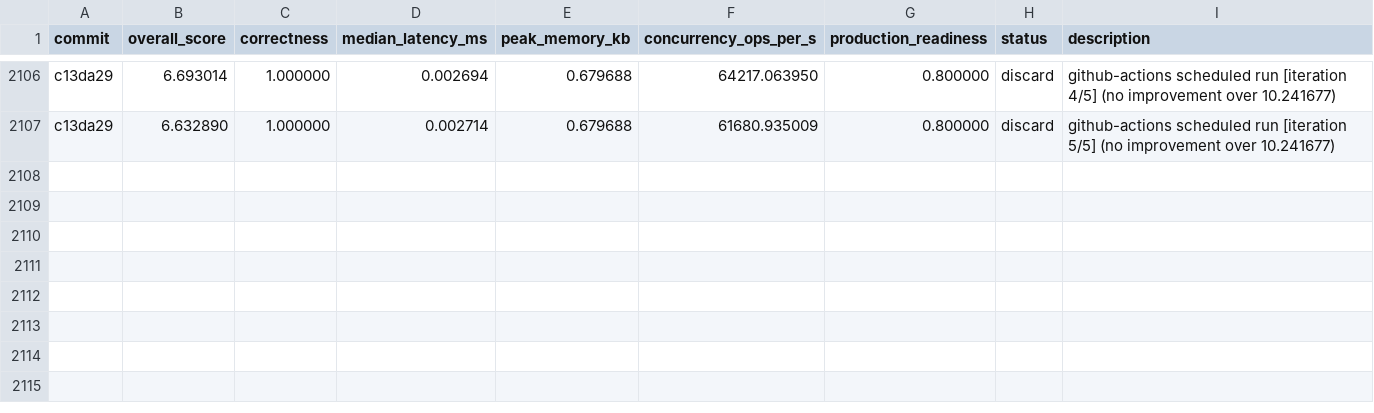
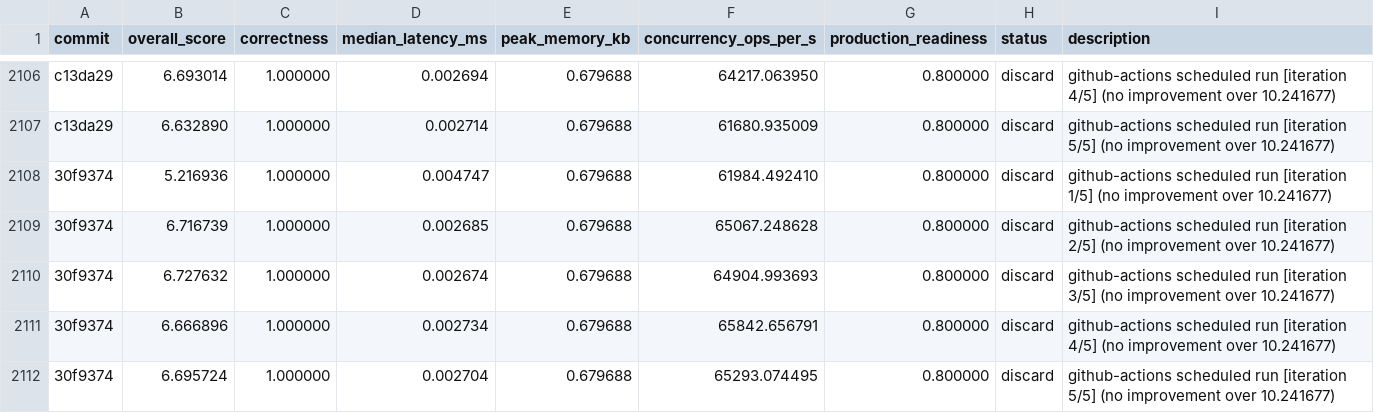
Before and after one commit to vneyman/autoresearch-function, a TSV file: .autoresearch/engineering/portfolio-return/results.tsv, drawn as a sheet; only a part is shown, gaps mark what is left out.

```diff
--- a/.autoresearch/engineering/portfolio-return/results.tsv
+++ b/.autoresearch/engineering/portfolio-return/results.tsv
@@ -2107 +2107,6 @@ c13da29	6.693014	1.000000	0.002694	0.679688	64217.063950	0.800000	discard	github
 c13da29	6.632890	1.000000	0.002714	0.679688	61680.935009	0.800000	discard	github-actions scheduled run [iteration 5/5] (no improvement over 10.241677)
+30f9374	5.216936	1.000000	0.004747	0.679688	61984.492410	0.800000	discard	github-actions scheduled run [iteration 1/5] (no improvement over 10.241677)
+30f9374	6.716739	1.000000	0.002685	0.679688	65067.248628	0.800000	discard	github-actions scheduled run [iteration 2/5] (no improvement over 10.241677)
+30f9374	6.727632	1.000000	0.002674	0.679688	64904.993693	0.800000	discard	github-actions scheduled run [iteration 3/5] (no improvement over 10.241677)
+30f9374	6.666896	1.000000	0.002734	0.679688	65842.656791	0.800000	discard	github-actions scheduled run [iteration 4/5] (no improvement over 10.241677)
+30f9374	6.695724	1.000000	0.002704	0.679688	65293.074495	0.800000	discard	github-actions scheduled run [iteration 5/5] (no improvement over 10.241677)
```
Also changed, not shown: 1 other file.
